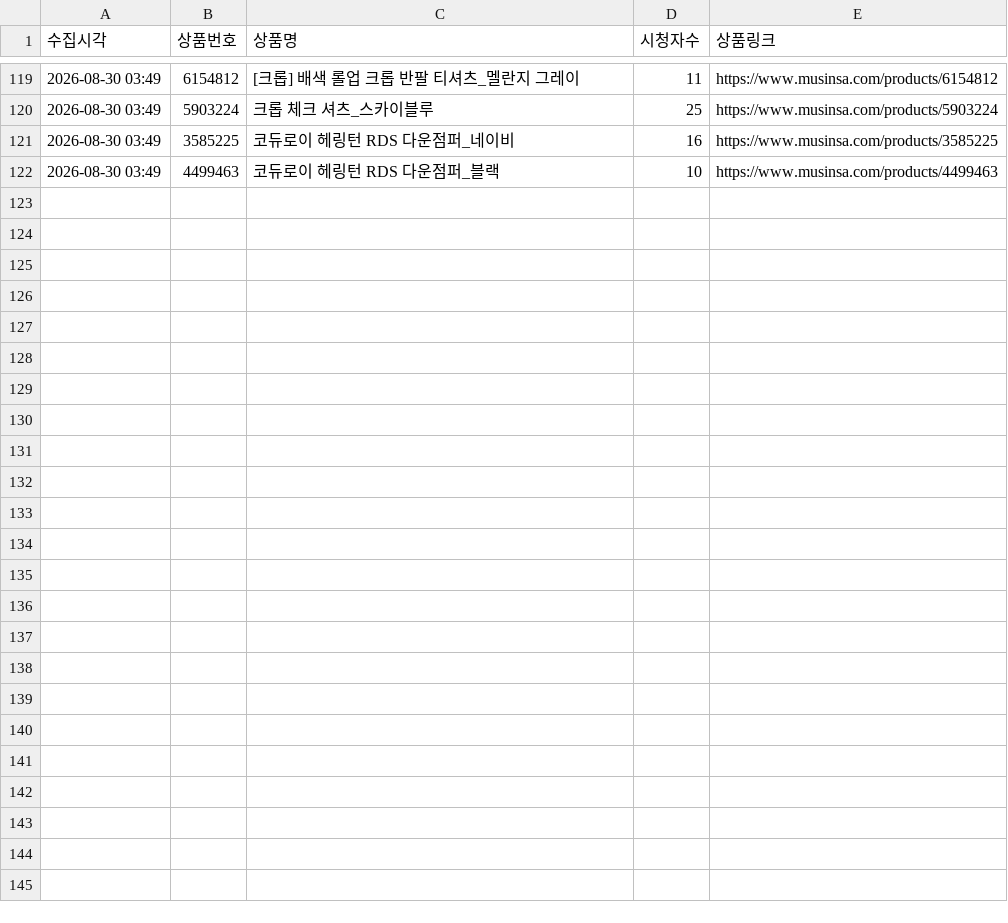
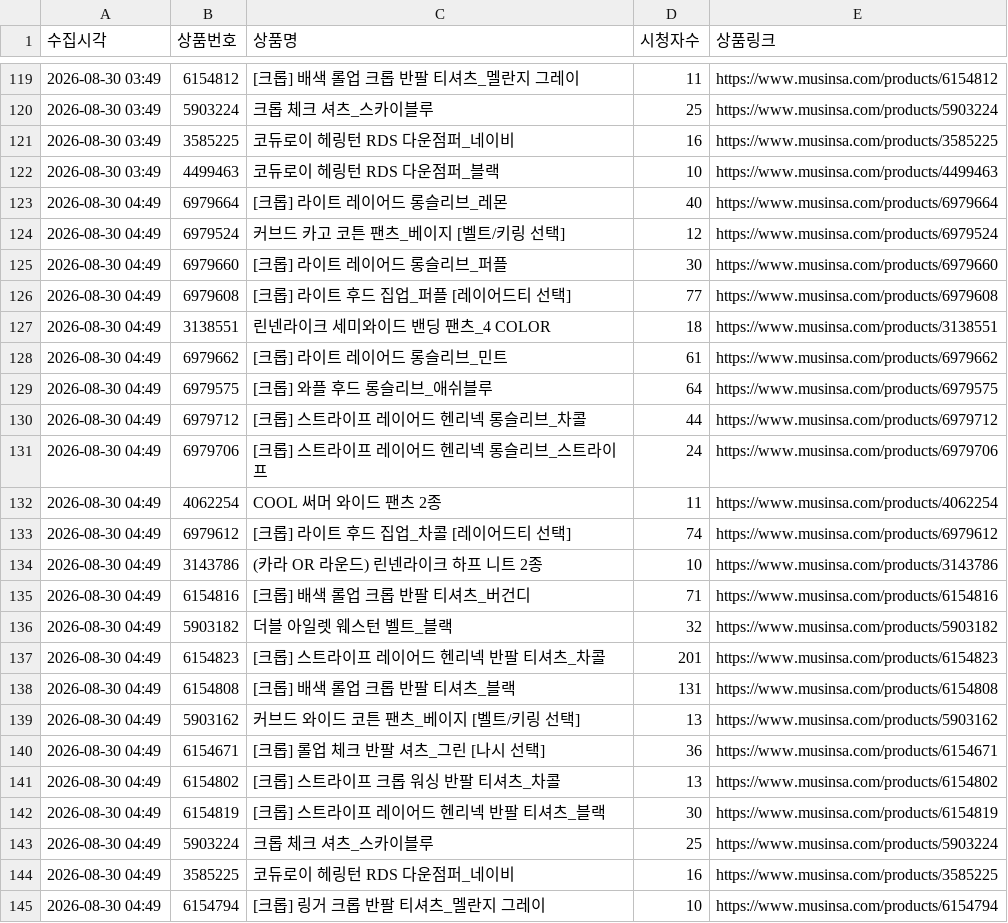
Before and after one commit to cw807/KIIMUIR, a CSV file: data/2026-08-30.csv, drawn as a sheet; only a part is shown, gaps mark what is left out.

```diff
--- a/data/2026-08-30.csv
+++ b/data/2026-08-30.csv
@@ -122 +122,24 @@
 2026-08-30 03:49,4499463,코듀로이 헤링턴 RDS 다운점퍼_블랙,10,https://www.musinsa.com/products/4499463
+2026-08-30 04:49,6979664,[크롭] 라이트 레이어드 롱슬리브_레몬,40,https://www.musinsa.com/products/6979664
+2026-08-30 04:49,6979524,커브드 카고 코튼 팬츠_베이지 [벨트/키링 선택],12,https://www.musinsa.com/products/6979524
+2026-08-30 04:49,6979660,[크롭] 라이트 레이어드 롱슬리브_퍼플,30,https://www.musinsa.com/products/6979660
+2026-08-30 04:49,6979608,[크롭] 라이트 후드 집업_퍼플 [레이어드티 선택],77,https://www.musinsa.com/products/6979608
+2026-08-30 04:49,3138551,린넨라이크 세미와이드 밴딩 팬츠_4 COLOR,18,https://www.musinsa.com/products/3138551
+2026-08-30 04:49,6979662,[크롭] 라이트 레이어드 롱슬리브_민트,61,https://www.musinsa.com/products/6979662
+2026-08-30 04:49,6979575,[크롭] 와플 후드 롱슬리브_애쉬블루,64,https://www.musinsa.com/products/6979575
+2026-08-30 04:49,6979712,[크롭] 스트라이프 레이어드 헨리넥 롱슬리브_차콜,44,https://www.musinsa.com/products/6979712
+2026-08-30 04:49,6979706,[크롭] 스트라이프 레이어드 헨리넥 롱슬리브_스트라이프,24,https://www.musinsa.com/products/6979706
+2026-08-30 04:49,4062254,COOL 써머 와이드 팬츠 2종,11,https://www.musinsa.com/products/4062254
+2026-08-30 04:49,6979612,[크롭] 라이트 후드 집업_차콜 [레이어드티 선택],74,https://www.musinsa.com/products/6979612
+2026-08-30 04:49,3143786,(카라 OR 라운드) 린넨라이크 하프 니트 2종,10,https://www.musinsa.com/products/3143786
+2026-08-30 04:49,6154816,[크롭] 배색 롤업 크롭 반팔 티셔츠_버건디,71,https://www.musinsa.com/products/6154816
+2026-08-30 04:49,5903182,더블 아일렛 웨스턴 벨트_블랙,32,https://www.musinsa.com/products/5903182
+2026-08-30 04:49,6154823,[크롭] 스트라이프 레이어드 헨리넥 반팔 티셔츠_차콜,201,https://www.musinsa.com/products/6154823
+2026-08-30 04:49,6154808,[크롭] 배색 롤업 크롭 반팔 티셔츠_블랙,131,https://www.musinsa.com/products/6154808
+2026-08-30 04:49,5903162,커브드 와이드 코튼 팬츠_베이지 [벨트/키링 선택],13,https://www.musinsa.com/products/5903162
+2026-08-30 04:49,6154671,[크롭] 롤업 체크 반팔 셔츠_그린 [나시 선택],36,https://www.musinsa.com/products/6154671
+2026-08-30 04:49,6154802,[크롭] 스트라이프 크롭 워싱 반팔 티셔츠_차콜,13,https://www.musinsa.com/products/6154802
+2026-08-30 04:49,6154819,[크롭] 스트라이프 레이어드 헨리넥 반팔 티셔츠_블랙,30,https://www.musinsa.com/products/6154819
+2026-08-30 04:49,5903224,크롭 체크 셔츠_스카이블루,25,https://www.musinsa.com/products/5903224
+2026-08-30 04:49,3585225,코듀로이 헤링턴 RDS 다운점퍼_네이비,16,https://www.musinsa.com/products/3585225
+2026-08-30 04:49,6154794,[크롭] 링거 크롭 반팔 티셔츠_멜란지 그레이,10,https://www.musinsa.com/products/6154794
```
Also changed, not shown: 1 other file.
